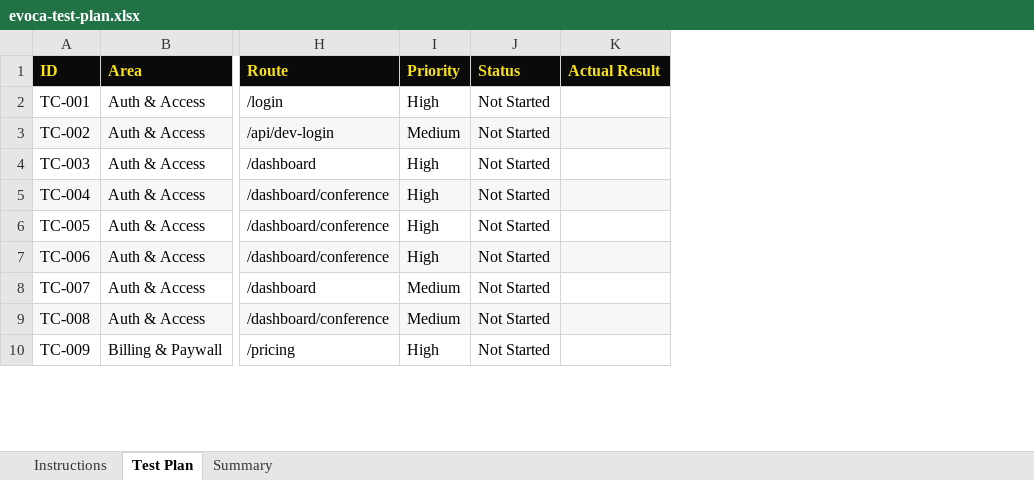
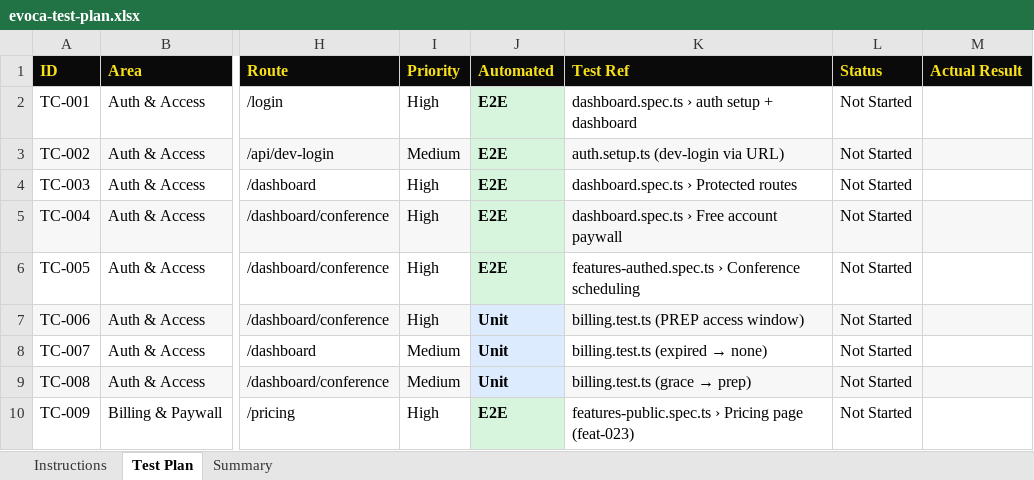
Before and after one commit to SalvadorSC/evoca-dev, an Excel workbook: docs/evoca-test-plan.xlsx, sheet Test Plan, drawn as a sheet; only a part is shown, gaps mark what is left out; values as stored, in another font and other column widths than the file's, no borders; conditional formats not drawn; the diff names each change by its address in the sheet, - before the commit and + after, or states it on an @@ line.

```diff
--- a/docs/evoca-test-plan.xlsx (sheet Test Plan)
+++ b/docs/evoca-test-plan.xlsx (sheet Test Plan)
+column J (Automated), rows 2-10: E2E | E2E | E2E | E2E | E2E | Unit | Unit | Unit | E2E
+column K (Test Ref), rows 2-10: dashboard.spec.ts › auth setup + dashboard | auth.setup.ts (dev-login via URL) | dashboard.spec.ts › Protected routes | dashboard.spec.ts › Free account paywall | features-authed.spec.ts › Conference scheduling | billing.test.ts (PREP access window) | billing.test.ts (expired → none) | billing.test.ts (grace → prep) | features-public.spec.ts › Pricing page (feat-023)
```
Also changed, not shown: sheet Summary, sheet Instructions, 11 other files.
